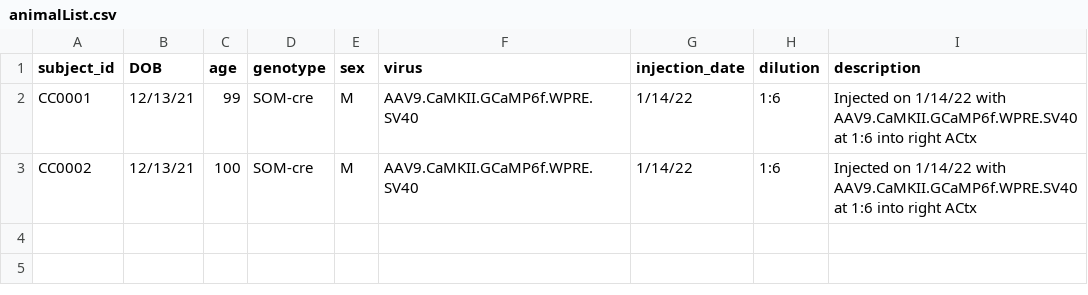
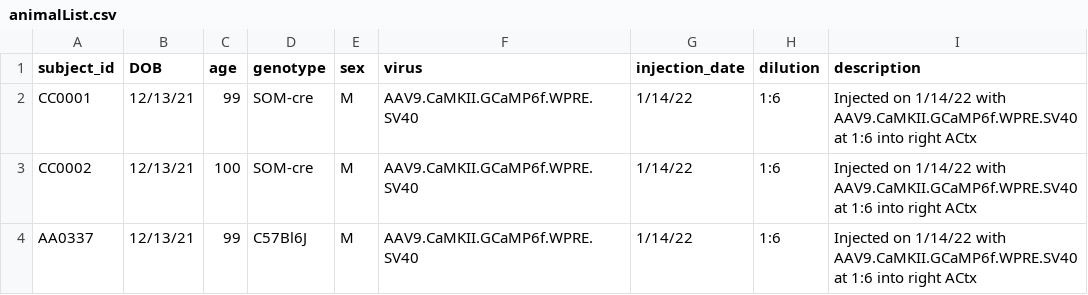
Before and after one commit to xiubert/data2nwb, a CSV file: example_data/animalList.csv, drawn as a sheet; the diff names each change by its address in the sheet, - before the commit and + after, or states it on an @@ line.

Commit message:
include test data and testing process

```diff
--- a/example_data/animalList.csv
+++ b/example_data/animalList.csv
+row 4: AA0337 | 12/13/21 | 99 | C57Bl6J | M | AAV9.CaMKII.GCaMP6f.WPRE.SV40 | 1/14/22 | 1:6 | Injected on 1/14/22 with AAV9.CaMKII.GCaMP6f.WPRE.SV40 at 1:6 into right ACtx
```
Also changed, not shown: 6 other files.
